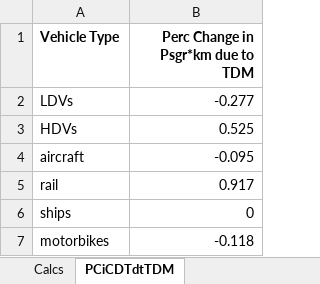
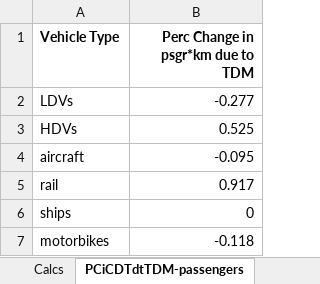
Before and after one commit to EnergyInnovation/eps-indonesia, an Excel workbook: InputData/trans/PCiCDTdtTDM/Perc Chng in Cargo Dist Transported due to TDM.xlsx, sheet PCiCDTdtTDM-passengers, drawn as a sheet; values as stored, in another font and other column widths than the file's, no borders; the diff names each change by its address in the sheet, - before the commit and + after, or states it on an @@ line.

```diff
--- a/InputData/trans/PCiCDTdtTDM/Perc Chng in Cargo Dist Transported due to TDM.xlsx (sheet PCiCDTdtTDM-passengers)
+++ b/InputData/trans/PCiCDTdtTDM/Perc Chng in Cargo Dist Transported due to TDM.xlsx (sheet PCiCDTdtTDM-passengers)
-sheet tab: PCiCDTdtTDM
+sheet tab: PCiCDTdtTDM-passengers
-B1: Perc Change in Psgr*km due to TDM
+B1: Perc Change in psgr*km due to TDM
```
Also changed, not shown: sheet Calcs, sheet About, other sheet tabs, formulas that keep their value, charts or pictures, InputData/elec/BECF/BAU Expected Capacity Factors.xlsx, InputData/elec/CCaMC/Capacity Construction and Maint Costs.xlsx, 19 other files.
